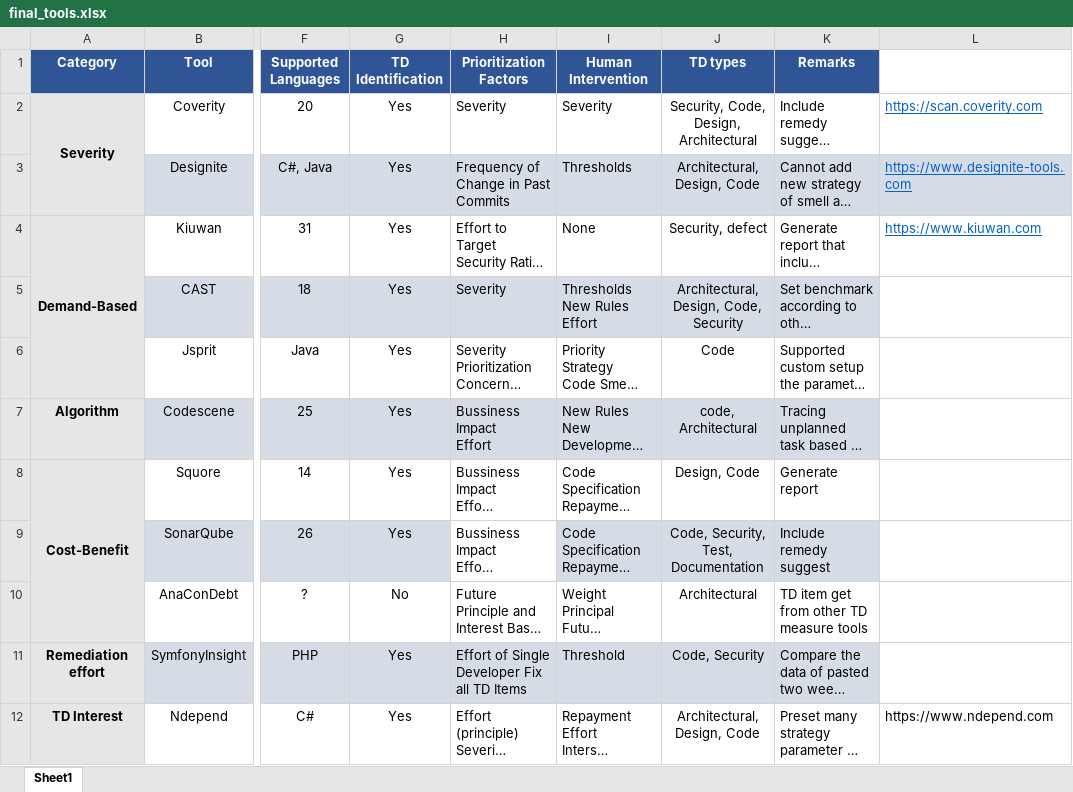
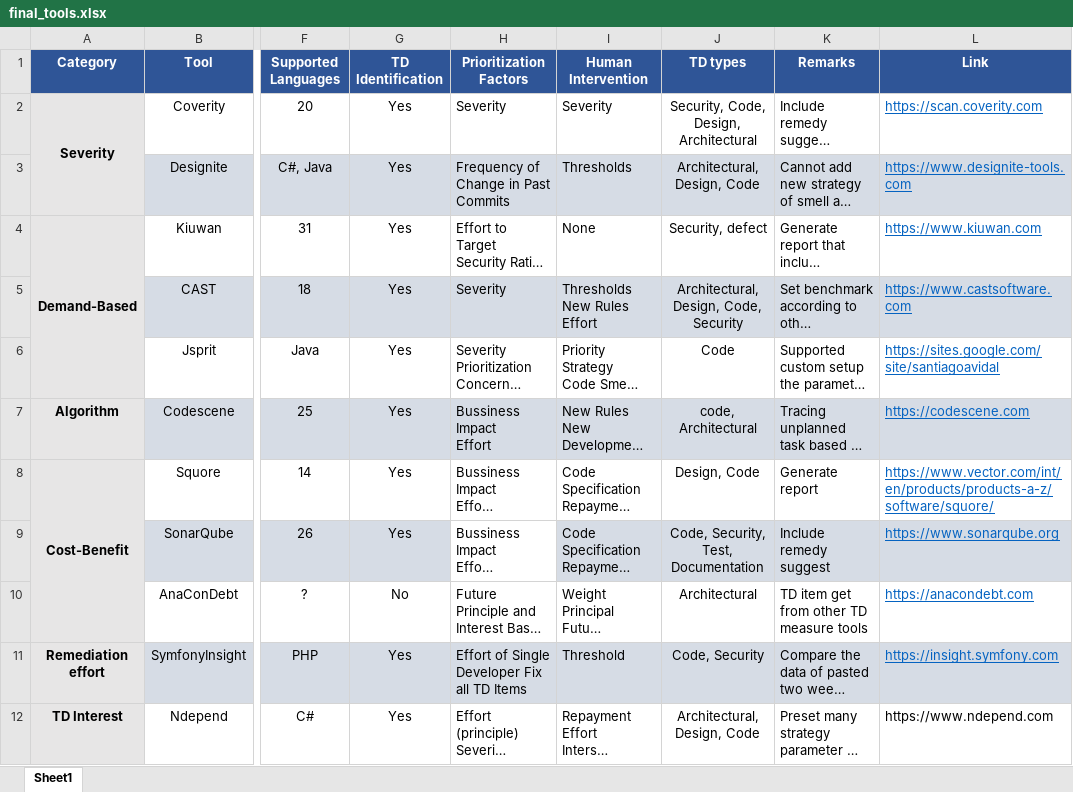
Before and after one commit to ShaneChen0122/Analyzing-Technical-Debt-Prioritization-Methods-and-Tools, an Excel workbook: final_tools.xlsx, sheet Sheet1, drawn as a sheet; only a part is shown, gaps mark what is left out; long unchanged cells end in …; values as stored, in another font and other column widths than the file's, no borders; the diff names each change by its address in the sheet, - before the commit and + after, or states it on an @@ line.

Commit message:
Add files via upload

```diff
--- a/final_tools.xlsx (sheet Sheet1)
+++ b/final_tools.xlsx (sheet Sheet1)
-L1: (empty)
+L1: Link
-L1 fill: none
+L1 fill: #2F5597
-L5 (Link): (empty)
+L5 (Link): https://www.castsoftware.com
-L5 fill: none
+L5 fill: #D6DCE5
-L6 (Link): (empty)
+L6 (Link): https://sites.google.com/site/santiagoavidal
-L7 (Link): (empty)
+L7 (Link): https://codescene.com
-L7 fill: none
+L7 fill: #D6DCE5
-L8 (Link): (empty)
+L8 (Link): https://www.vector.com/int/en/products/products-a-z/software/squore/
-L9 (Link): (empty)
+L9 (Link): https://www.sonarqube.org
-L9 fill: none
+L9 fill: #D6DCE5
-L10 (Link): (empty)
+L10 (Link): https://anacondebt.com
-L11 (Link): (empty)
+L11 (Link): https://insight.symfony.com
-L11 fill: none
+L11 fill: #D6DCE5
```
